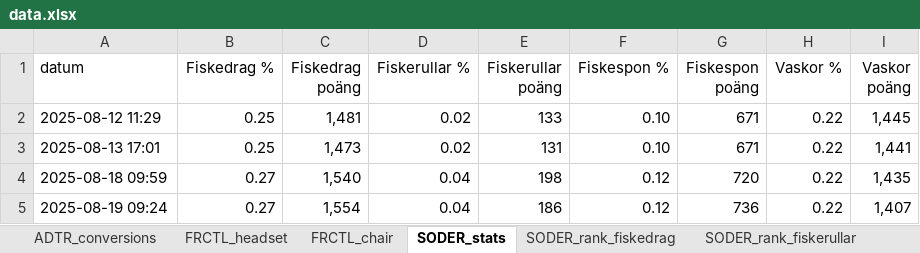
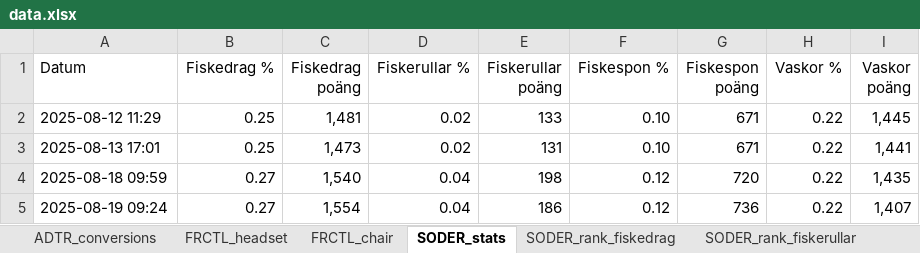
Before and after one commit to loplip/kodning, an Excel workbook: data.xlsx, sheet SODER_stats, drawn as a sheet; values as stored, in another font and other column widths than the file's, no borders; the diff names each change by its address in the sheet, - before the commit and + after, or states it on an @@ line.

```diff
--- a/data.xlsx (sheet SODER_stats)
+++ b/data.xlsx (sheet SODER_stats)
-A1: datum
+A1: Datum
```
Also changed, not shown: sheet SODER_rank_vaskor, sheet SODER_rank_fiskespon, sheet SODER_rank_fiskerullar, sheet SODER_rank_fiskedrag, other sheet tabs, 5 other files.
